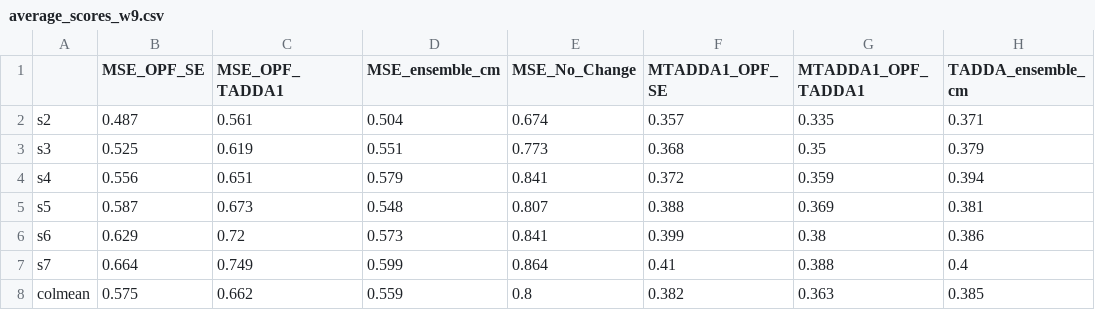
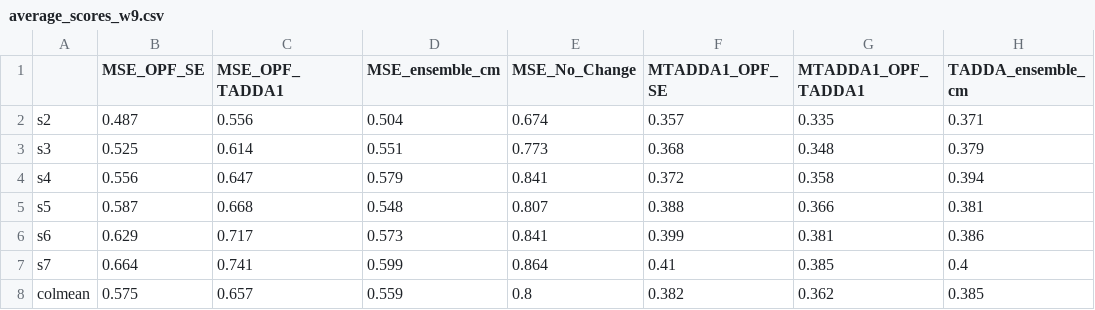
Before and after one commit to KITmetricslab/tadda, a CSV file: Empirical Example/Results/average_scores_w9.csv, drawn as a sheet; only a part is shown; the diff names each change by its address in the sheet, - before the commit and + after, or states it on an @@ line.

```diff
--- a/Empirical Example/Results/average_scores_w9.csv
+++ b/Empirical Example/Results/average_scores_w9.csv
-C2 (MSE_OPF_TADDA1): 0.561
+C2 (MSE_OPF_TADDA1): 0.556
-C3 (MSE_OPF_TADDA1): 0.619
+C3 (MSE_OPF_TADDA1): 0.614
-G3 (MTADDA1_OPF_TADDA1): 0.35
+G3 (MTADDA1_OPF_TADDA1): 0.348
-C4 (MSE_OPF_TADDA1): 0.651
+C4 (MSE_OPF_TADDA1): 0.647
-G4 (MTADDA1_OPF_TADDA1): 0.359
+G4 (MTADDA1_OPF_TADDA1): 0.358
-C5 (MSE_OPF_TADDA1): 0.673
+C5 (MSE_OPF_TADDA1): 0.668
-G5 (MTADDA1_OPF_TADDA1): 0.369
+G5 (MTADDA1_OPF_TADDA1): 0.366
-C6 (MSE_OPF_TADDA1): 0.72
+C6 (MSE_OPF_TADDA1): 0.717
-G6 (MTADDA1_OPF_TADDA1): 0.38
+G6 (MTADDA1_OPF_TADDA1): 0.381
-C7 (MSE_OPF_TADDA1): 0.749
+C7 (MSE_OPF_TADDA1): 0.741
-G7 (MTADDA1_OPF_TADDA1): 0.388
+G7 (MTADDA1_OPF_TADDA1): 0.385
-C8 (MSE_OPF_TADDA1): 0.662
+C8 (MSE_OPF_TADDA1): 0.657
-G8 (MTADDA1_OPF_TADDA1): 0.363
+G8 (MTADDA1_OPF_TADDA1): 0.362
```
Also changed, not shown: Empirical Example/Results/average_scores_for_different_window_lengths.csv, Empirical Example/Results/empirical_quantiles_w9.csv, 5 other files.
